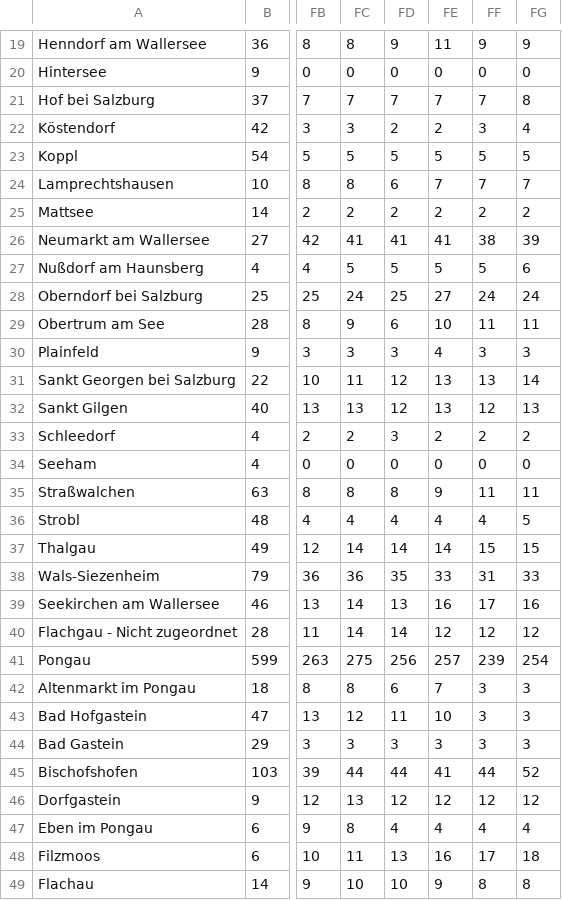
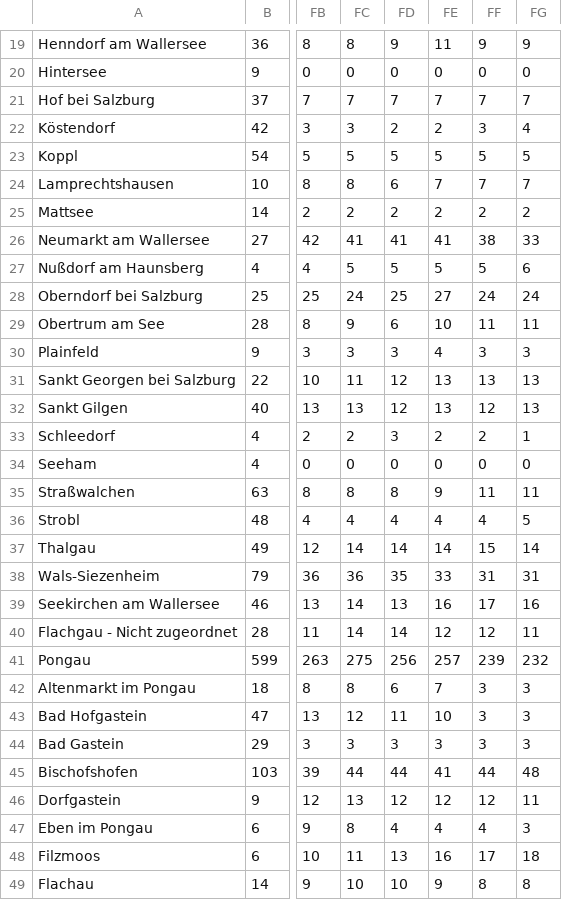
Before and after one commit to fitforfire/covid-sbg, a CSV file: docs/report/aktiv.csv, drawn as a sheet; only a part is shown, gaps mark what is left out; the diff covers the shown part only; the diff names each change by its address in the sheet, - before the commit and + after, or states it on an @@ line.

```diff
--- a/docs/report/aktiv.csv
+++ b/docs/report/aktiv.csv
-FG21: 8
+FG21: 7
-FG26: 39
+FG26: 33
-FG31: 14
+FG31: 13
-FG33: 2
+FG33: 1
-FG37: 15
+FG37: 14
-FG38: 33
+FG38: 31
-FG40: 12
+FG40: 11
-FG41: 254
+FG41: 232
-FG45: 52
+FG45: 48
-FG46: 12
+FG46: 11
-FG47: 4
+FG47: 3
```
Also changed, not shown: 37 edited cells elsewhere in this file, docs/report/aktiv.tsv, docs/report/genesen.csv, 7 other files.
